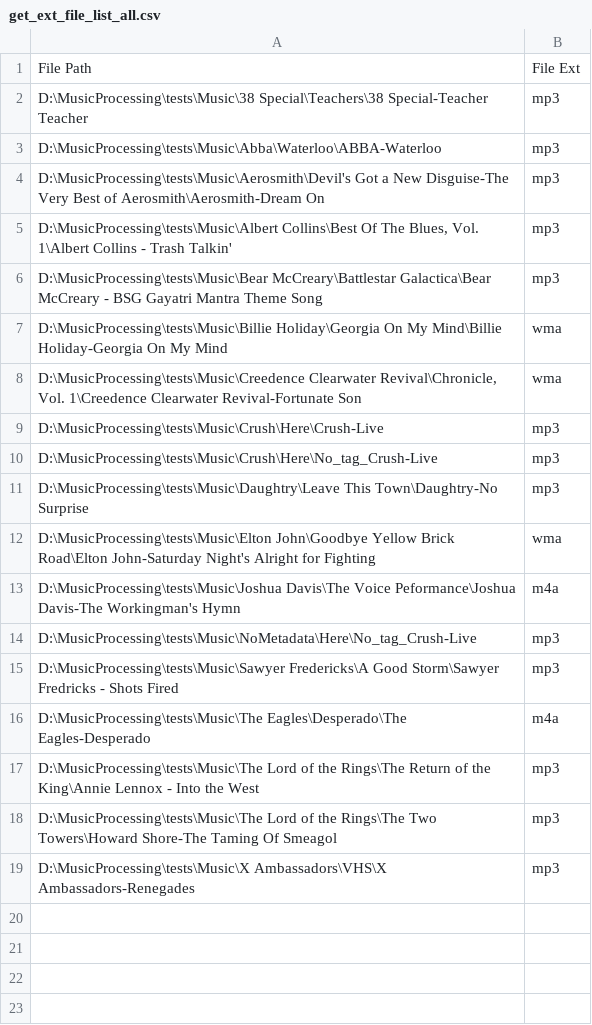
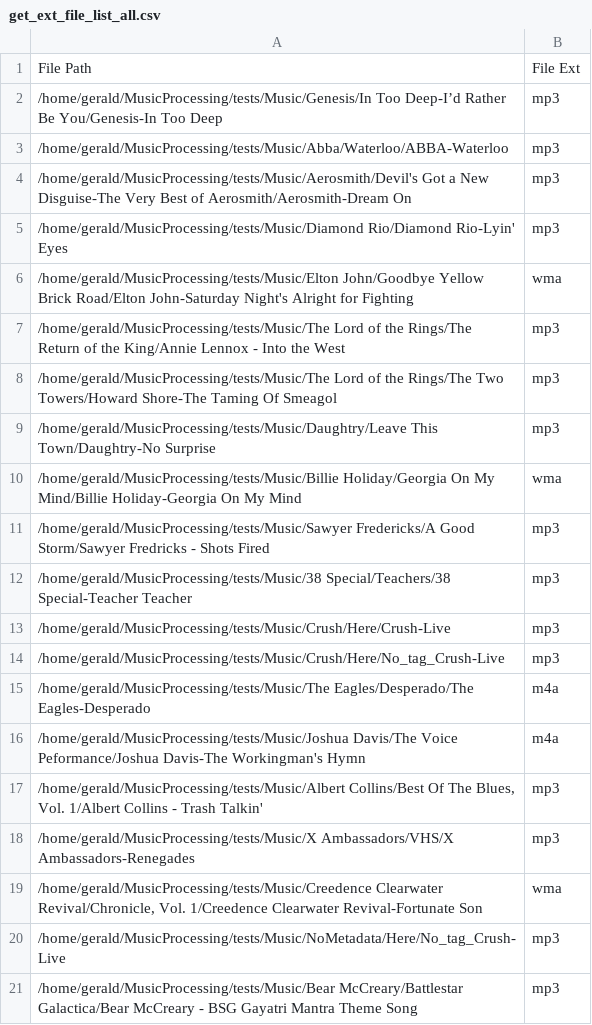
Before and after one commit to manweile/MusicProcessing, a CSV file: src/generated_files/csv_files/get_ext_file_list_all.csv, drawn as a sheet.

```diff
--- a/src/generated_files/csv_files/get_ext_file_list_all.csv
+++ b/src/generated_files/csv_files/get_ext_file_list_all.csv
@@ -1,19 +1,21 @@
 File Path;File Ext
-D:\MusicProcessing\tests\Music\38 Special\Teachers\38 Special-Teacher Teacher;mp3
-D:\MusicProcessing\tests\Music\Abba\Waterloo\ABBA-Waterloo;mp3
-D:\MusicProcessing\tests\Music\Aerosmith\Devil's Got a New Disguise-The Very Best of Aerosmith\Aerosmith-Dream On;mp3
-D:\MusicProcessing\tests\Music\Albert Collins\Best Of The Blues, Vol. 1\Albert Collins - Trash Talkin';mp3
-D:\MusicProcessing\tests\Music\Bear McCreary\Battlestar Galactica\Bear McCreary - BSG Gayatri Mantra Theme Song;mp3
-D:\MusicProcessing\tests\Music\Billie Holiday\Georgia On My Mind\Billie Holiday-Georgia On My Mind;wma
-D:\MusicProcessing\tests\Music\Creedence Clearwater Revival\Chronicle, Vol. 1\Creedence Clearwater Revival-Fortunate Son;wma
-D:\MusicProcessing\tests\Music\Crush\Here\Crush-Live;mp3
-D:\MusicProcessing\tests\Music\Crush\Here\No_tag_Crush-Live;mp3
-D:\MusicProcessing\tests\Music\Daughtry\Leave This Town\Daughtry-No Surprise;mp3
-D:\MusicProcessing\tests\Music\Elton John\Goodbye Yellow Brick Road\Elton John-Saturday Night's Alright for Fighting;wma
-D:\MusicProcessing\tests\Music\Joshua Davis\The Voice Peformance\Joshua Davis-The Workingman's Hymn;m4a
-D:\MusicProcessing\tests\Music\NoMetadata\Here\No_tag_Crush-Live;mp3
-D:\MusicProcessing\tests\Music\Sawyer Fredericks\A Good Storm\Sawyer Fredricks - Shots Fired;mp3
-D:\MusicProcessing\tests\Music\The Eagles\Desperado\The Eagles-Desperado;m4a
-D:\MusicProcessing\tests\Music\The Lord of the Rings\The Return of the King\Annie Lennox - Into the West;mp3
-D:\MusicProcessing\tests\Music\The Lord of the Rings\The Two Towers\Howard Shore-The Taming Of Smeagol;mp3
-D:\MusicProcessing\tests\Music\X Ambassadors\VHS\X Ambassadors-Renegades;mp3
+/home/gerald/MusicProcessing/tests/Music/Genesis/In Too Deep-I’d Rather Be You/Genesis-In Too Deep;mp3
+/home/gerald/MusicProcessing/tests/Music/Abba/Waterloo/ABBA-Waterloo;mp3
+/home/gerald/MusicProcessing/tests/Music/Aerosmith/Devil's Got a New Disguise-The Very Best of Aerosmith/Aerosmith-Dream On;mp3
+/home/gerald/MusicProcessing/tests/Music/Diamond Rio/Diamond Rio-Lyin' Eyes;mp3
+/home/gerald/MusicProcessing/tests/Music/Elton John/Goodbye Yellow Brick Road/Elton John-Saturday Night's Alright for Fighting;wma
+/home/gerald/MusicProcessing/tests/Music/The Lord of the Rings/The Return of the King/Annie Lennox - Into the West;mp3
+/home/gerald/MusicProcessing/tests/Music/The Lord of the Rings/The Two Towers/Howard Shore-The Taming Of Smeagol;mp3
+/home/gerald/MusicProcessing/tests/Music/Daughtry/Leave This Town/Daughtry-No Surprise;mp3
+/home/gerald/MusicProcessing/tests/Music/Billie Holiday/Georgia On My Mind/Billie Holiday-Georgia On My Mind;wma
+/home/gerald/MusicProcessing/tests/Music/Sawyer Fredericks/A Good Storm/Sawyer Fredricks - Shots Fired;mp3
+/home/gerald/MusicProcessing/tests/Music/38 Special/Teachers/38 Special-Teacher Teacher;mp3
+/home/gerald/MusicProcessing/tests/Music/Crush/Here/Crush-Live;mp3
+/home/gerald/MusicProcessing/tests/Music/Crush/Here/No_tag_Crush-Live;mp3
+/home/gerald/MusicProcessing/tests/Music/The Eagles/Desperado/The Eagles-Desperado;m4a
+/home/gerald/MusicProcessing/tests/Music/Joshua Davis/The Voice Peformance/Joshua Davis-The Workingman's Hymn;m4a
+/home/gerald/MusicProcessing/tests/Music/Albert Collins/Best Of The Blues, Vol. 1/Albert Collins - Trash Talkin';mp3
+/home/gerald/MusicProcessing/tests/Music/X Ambassadors/VHS/X Ambassadors-Renegades;mp3
+/home/gerald/MusicProcessing/tests/Music/Creedence Clearwater Revival/Chronicle, Vol. 1/Creedence Clearwater Revival-Fortunate Son;wma
+/home/gerald/MusicProcessing/tests/Music/NoMetadata/Here/No_tag_Crush-Live;mp3
+/home/gerald/MusicProcessing/tests/Music/Bear McCreary/Battlestar Galactica/Bear McCreary - BSG Gayatri Mantra Theme Song;mp3
```
Also changed, not shown: src/generated_files/csv_files/get_audio_file_list.csv, src/generated_files/csv_files/get_ext_file_list_m4a.csv, 23 other files.
